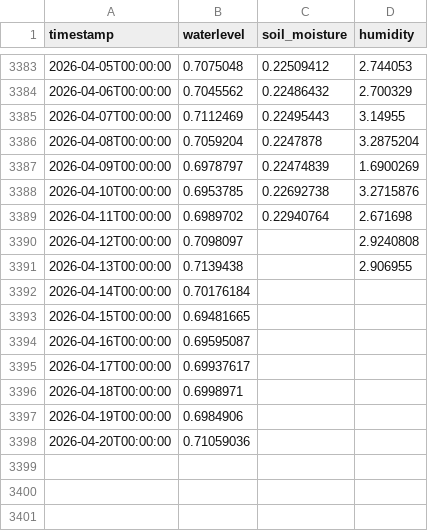
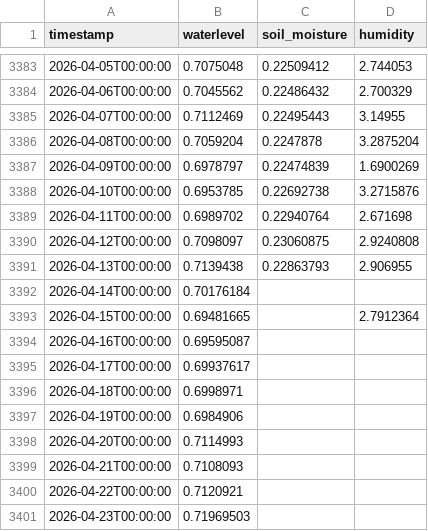
Before and after one commit to Ranga428/Rapid-Relay-Pre-Prototype, a CSV file: flood_preprototype/data/sensor/obando_environmental_data.csv, drawn as a sheet; only a part is shown, gaps mark what is left out.

```diff
--- a/flood_preprototype/data/sensor/obando_environmental_data.csv
+++ b/flood_preprototype/data/sensor/obando_environmental_data.csv
@@ -3389,6 +3389,6 @@ timestamp,waterlevel,soil_moisture,humidity
 2026-04-11T00:00:00,0.6989702,0.22940764,2.671698
-2026-04-12T00:00:00,0.7098097,,2.9240808
-2026-04-13T00:00:00,0.7139438,,2.906955
+2026-04-12T00:00:00,0.7098097,0.23060875,2.9240808
+2026-04-13T00:00:00,0.7139438,0.22863793,2.906955
 2026-04-14T00:00:00,0.70176184,,
-2026-04-15T00:00:00,0.69481665,,
+2026-04-15T00:00:00,0.69481665,,2.7912364
 2026-04-16T00:00:00,0.69595087,,
@@ -3397,2 +3397,5 @@ timestamp,waterlevel,soil_moisture,humidity
 2026-04-19T00:00:00,0.6984906,,
-2026-04-20T00:00:00,0.71059036,,
+2026-04-20T00:00:00,0.7114993,,
+2026-04-21T00:00:00,0.7108093,,
+2026-04-22T00:00:00,0.7120921,,
+2026-04-23T00:00:00,0.71969503,,
```
Also changed, not shown: flood_preprototype/data/sensor/combined_sensor_context.csv, flood_preprototype/data/sensor/obando_sensor_data.csv, 10 other files.
